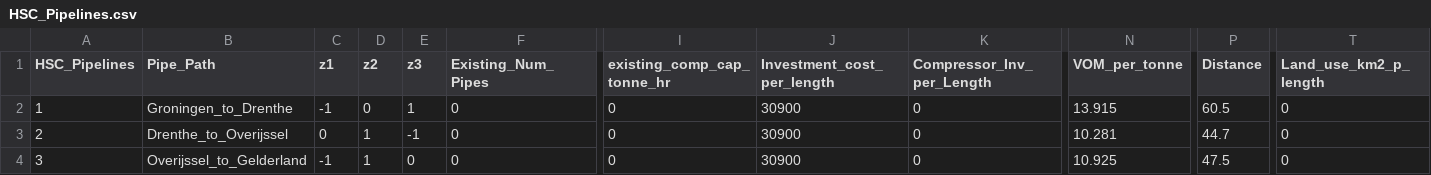
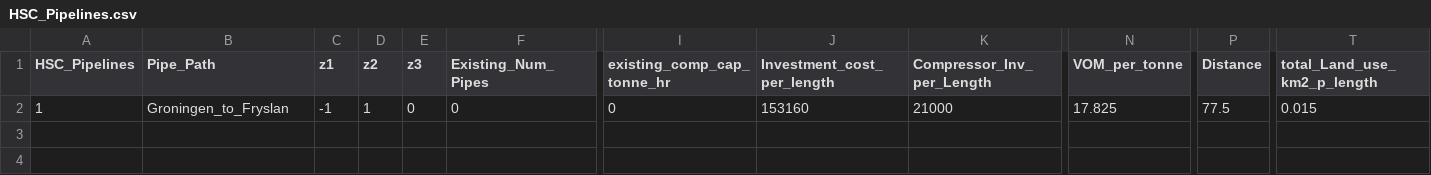
Before and after one commit to rezfa/PowHyCEM, a CSV file: Input_Data/HSC_Pipelines.csv, drawn as a sheet; only a part is shown, gaps mark what is left out; rows hold the shown columns only; the diff names each change by its address in the sheet, - before the commit and + after, or states it on an @@ line.

```diff
--- a/Input_Data/HSC_Pipelines.csv
+++ b/Input_Data/HSC_Pipelines.csv
-T1: Land_use_km2_p_length
+T1: total_Land_use_km2_p_length
-B2 (Pipe_Path): Groningen_to_Drenthe
+B2 (Pipe_Path): Groningen_to_Fryslan
-D2 (z2): 0
+D2 (z2): 1
-E2 (z3): 1
+E2 (z3): 0
-J2 (Investment_cost_per_length): 30900
+J2 (Investment_cost_per_length): 153160
-K2 (Compressor_Inv_per_Length): 0
+K2 (Compressor_Inv_per_Length): 21000
-N2 (VOM_per_tonne): 13.915
+N2 (VOM_per_tonne): 17.825
-P2 (Distance): 60.5
+P2 (Distance): 77.5
-T2 (total_Land_use_km2_p_length): 0
+T2 (total_Land_use_km2_p_length): 0.015
-row 3: 2 | Drenthe_to_Overijssel | 0 | 1 | -1 | 0 | 0 | 30900 | 0 | 10.281 | 44.7 | 0
-row 4: 3 | Overijssel_to_Gelderland | -1 | 1 | 0 | 0 | 0 | 30900 | 0 | 10.925 | 47.5 | 0
```
Also changed, not shown: Input_Data/HSC_Gen_Data.csv, Input_Data/Pow_Network.csv, 10 other files.
